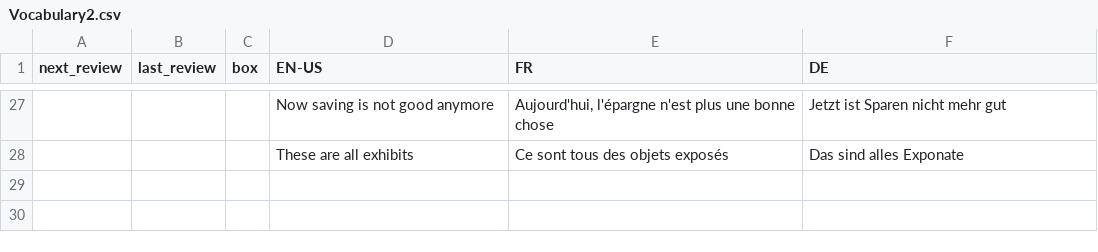
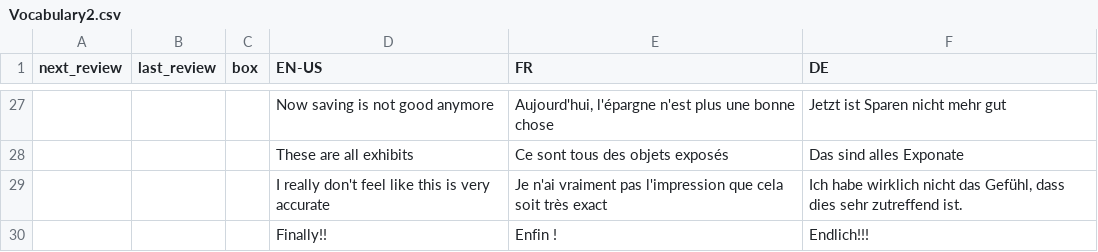
Before and after one commit to ClashJB/Babelangue, a CSV file: data/Vocabulary2.csv, drawn as a sheet; only a part is shown, gaps mark what is left out.

```diff
--- a/data/Vocabulary2.csv
+++ b/data/Vocabulary2.csv
@@ -28 +28,3 @@ next_review,last_review,box,EN-US,FR,DE
 ,,,These are all exhibits,Ce sont tous des objets exposés,Das sind alles Exponate
+,,,I really don't feel like this is very accurate,Je n'ai vraiment pas l'impression que cela soit très exact,"Ich habe wirklich nicht das Gefühl, dass dies sehr zutreffend ist."
+,,,Finally!!,Enfin !,Endlich!!!
```
Also changed, not shown: 2 other files.
